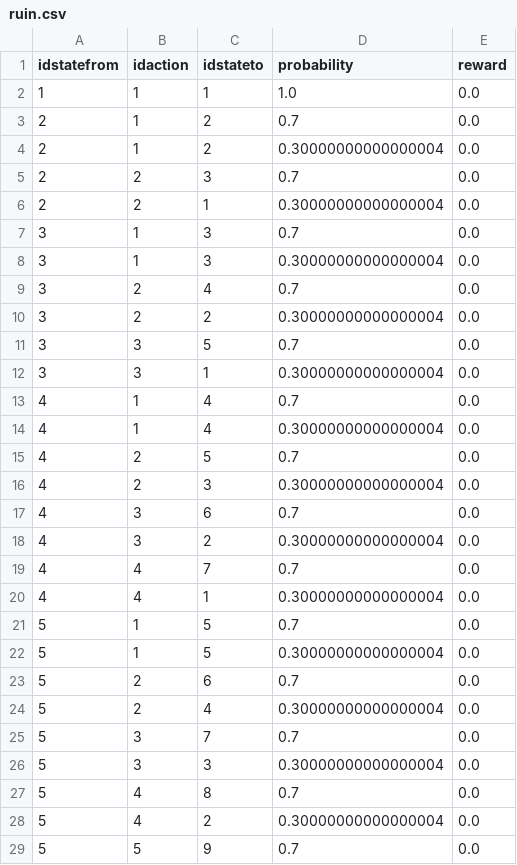
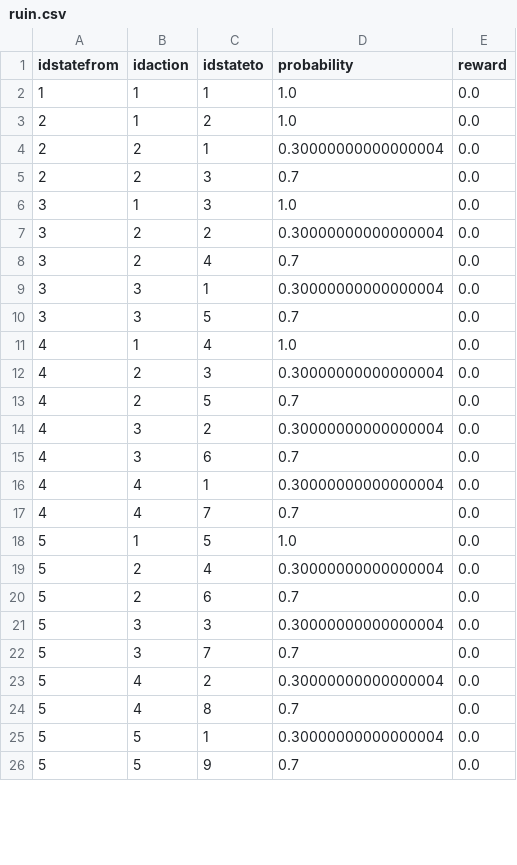
Before and after one commit to MonkieDein/DRA-Q-LA, a CSV file: experiment/domain/csv/ruin.csv, drawn as a sheet; only a part is shown; the diff covers the shown part only.

```diff
--- a/experiment/domain/csv/ruin.csv
+++ b/experiment/domain/csv/ruin.csv
@@ -2,28 +2,25 @@ idstatefrom,idaction,idstateto,probability,reward
 1,1,1,1.0,0.0
-2,1,2,0.7,0.0
-2,1,2,0.30000000000000004,0.0
+2,1,2,1.0,0.0
+2,2,1,0.30000000000000004,0.0
 2,2,3,0.7,0.0
-2,2,1,0.30000000000000004,0.0
-3,1,3,0.7,0.0
-3,1,3,0.30000000000000004,0.0
+3,1,3,1.0,0.0
+3,2,2,0.30000000000000004,0.0
 3,2,4,0.7,0.0
-3,2,2,0.30000000000000004,0.0
+3,3,1,0.30000000000000004,0.0
 3,3,5,0.7,0.0
-3,3,1,0.30000000000000004,0.0
-4,1,4,0.7,0.0
-4,1,4,0.30000000000000004,0.0
+4,1,4,1.0,0.0
+4,2,3,0.30000000000000004,0.0
 4,2,5,0.7,0.0
-4,2,3,0.30000000000000004,0.0
+4,3,2,0.30000000000000004,0.0
 4,3,6,0.7,0.0
-4,3,2,0.30000000000000004,0.0
+4,4,1,0.30000000000000004,0.0
 4,4,7,0.7,0.0
-4,4,1,0.30000000000000004,0.0
-5,1,5,0.7,0.0
-5,1,5,0.30000000000000004,0.0
+5,1,5,1.0,0.0
+5,2,4,0.30000000000000004,0.0
 5,2,6,0.7,0.0
-5,2,4,0.30000000000000004,0.0
+5,3,3,0.30000000000000004,0.0
 5,3,7,0.7,0.0
-5,3,3,0.30000000000000004,0.0
+5,4,2,0.30000000000000004,0.0
 5,4,8,0.7,0.0
-5,4,2,0.30000000000000004,0.0
+5,5,1,0.30000000000000004,0.0
 5,5,9,0.7,0.0
```
Also changed, not shown: 5 removed rows, 30 moved rows and 15 edited cells elsewhere in this file, experiment/domain/csv/inventory1.csv, experiment/domain/csv/machine.csv, 12 other files.
